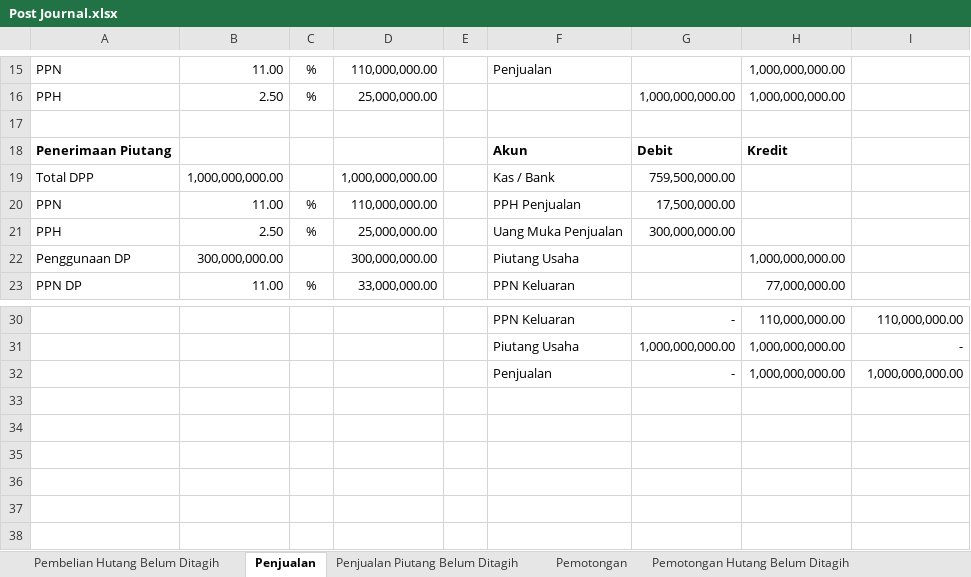
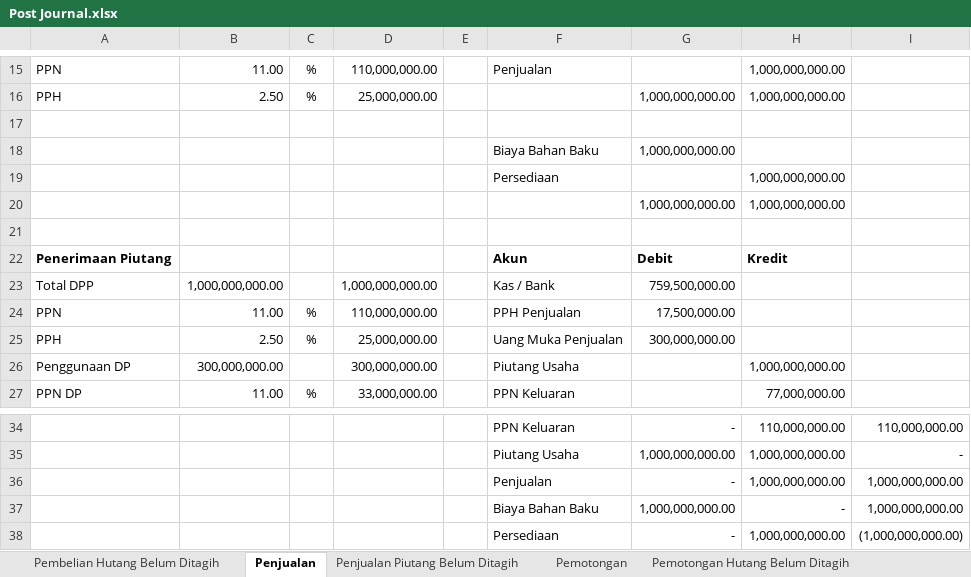
Before and after one commit to andiwiradinata4/erps, an Excel workbook: Post Journal.xlsx, sheet Penjualan, drawn as a sheet; only a part is shown, gaps mark what is left out; values as stored, in another font and other column widths than the file's, no borders; the diff names each change by its address in the sheet, - before the commit and + after, or states it on an @@ line.

```diff
--- a/Post Journal.xlsx (sheet Penjualan)
+++ b/Post Journal.xlsx (sheet Penjualan)
+row 18:  |  |  |  |  | Biaya Bahan Baku | 1,000,000,000.00
+row 19:  |  |  |  |  | Persediaan |  | 1,000,000,000.00
+row 20:  |  |  |  |  |  | 1,000,000,000.00 | 1,000,000,000.00
+row 21: (empty)
+row 37:  |  |  |  |  | Biaya Bahan Baku | 1,000,000,000.00 | - | 1,000,000,000.00
+row 38:  |  |  |  |  | Persediaan | - | 1,000,000,000.00 | (1,000,000,000.00)
```
Also changed, not shown: sheet Penjualan Piutang Belum Ditagih, sheet Pemotongan Hutang Belum Ditagih, formulas that keep their value, 46 other files.
